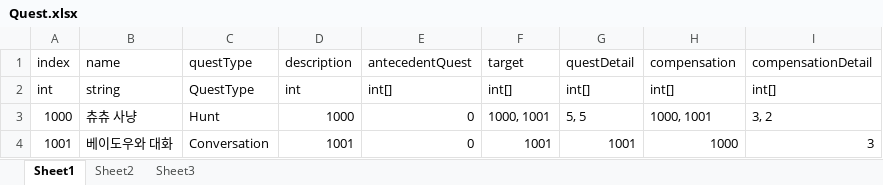
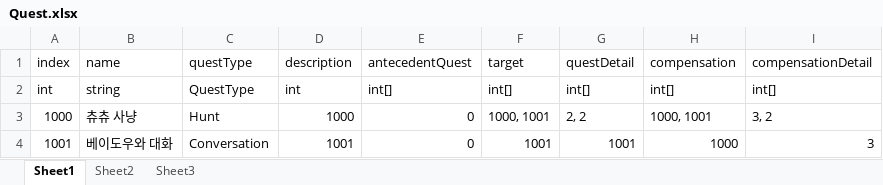
Before and after one commit to HHoon44/P_3DRPG, an Excel workbook: My 3D RPG/Assets/StaticData/Excel/Quest.xlsx, sheet Sheet1, drawn as a sheet; values as stored, in another font and other column widths than the file's, no borders; the diff names each change by its address in the sheet, - before the commit and + after, or states it on an @@ line.

```diff
--- a/My 3D RPG/Assets/StaticData/Excel/Quest.xlsx (sheet Sheet1)
+++ b/My 3D RPG/Assets/StaticData/Excel/Quest.xlsx (sheet Sheet1)
-G3 (questDetail): 5, 5
+G3 (questDetail): 2, 2
```
Also changed, not shown: My 3D RPG/Assets/StaticData/Excel/Stage.xlsx, 27 other files.
